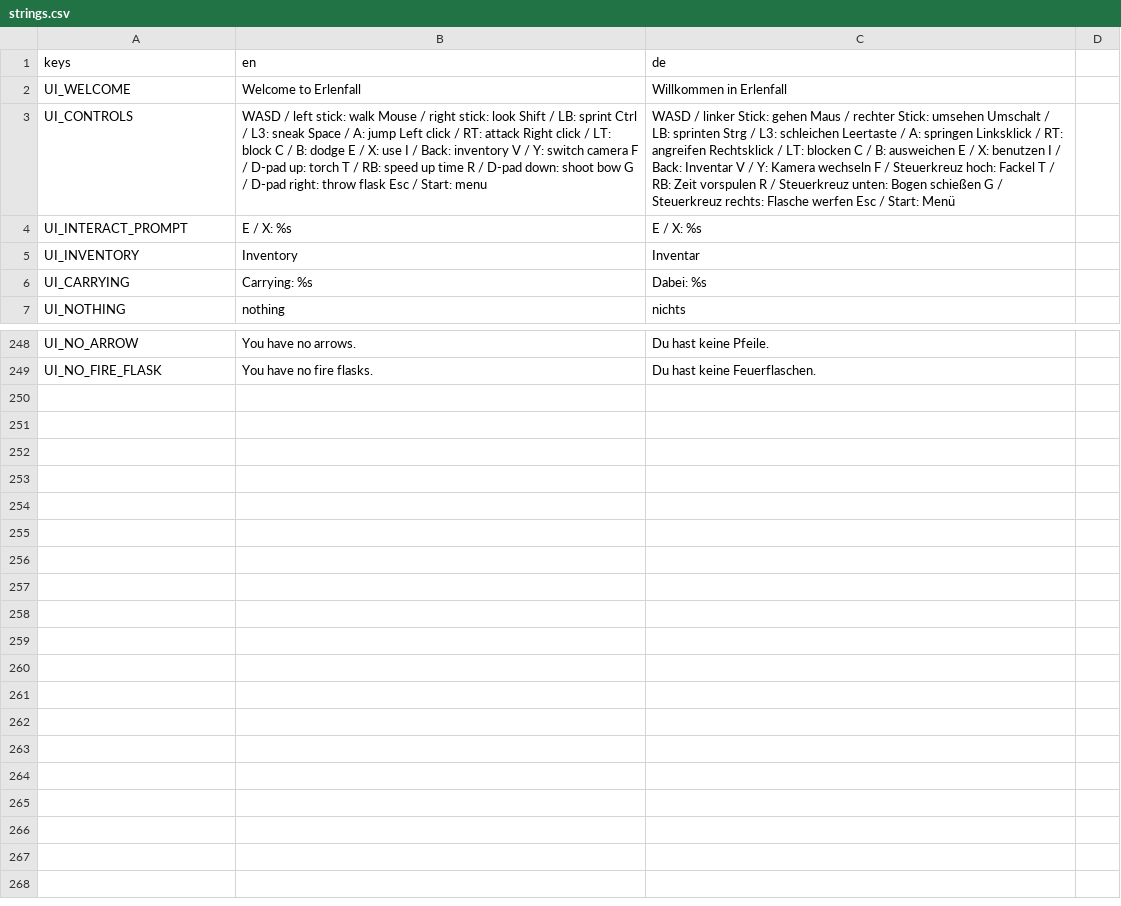
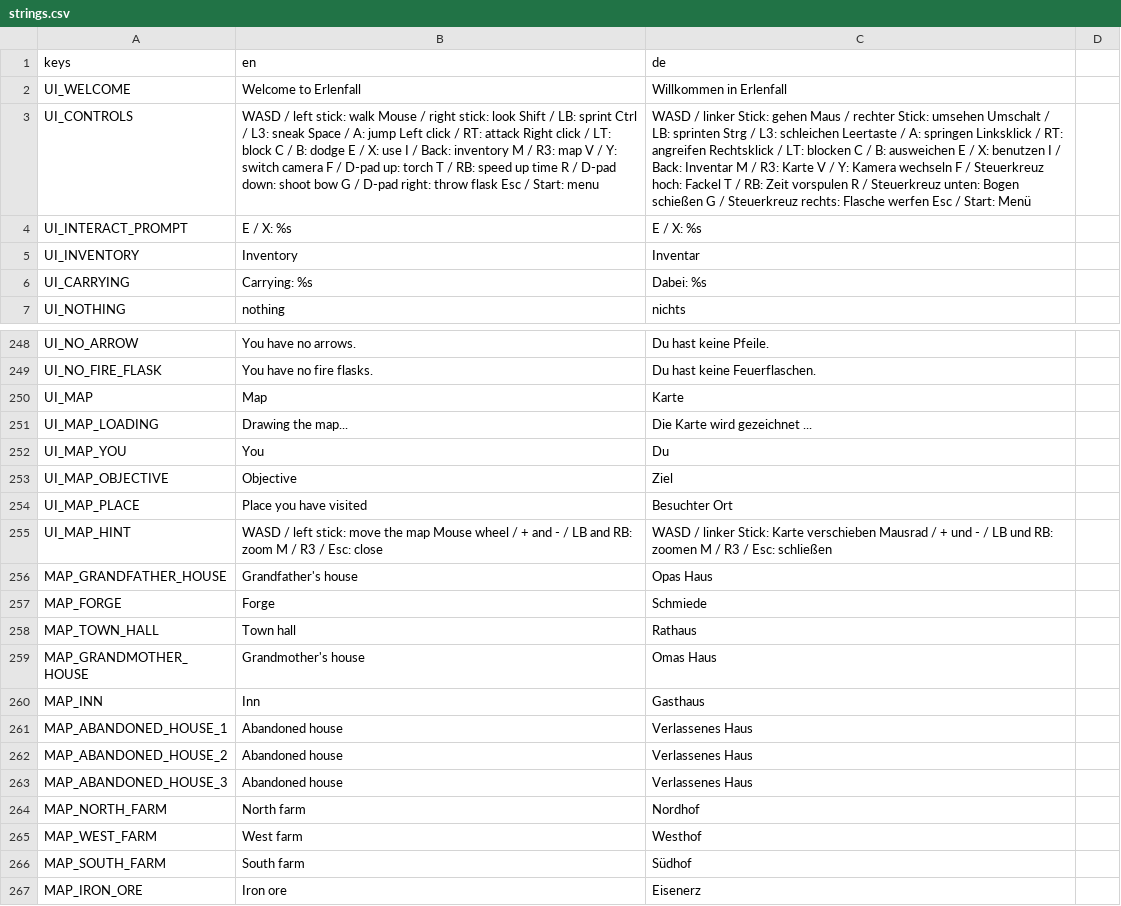
Before and after one commit to Gamperle/Erlenfall, a CSV file: localization/strings.csv, drawn as a sheet; only a part is shown, gaps mark what is left out; the diff names each change by its address in the sheet, - before the commit and + after, or states it on an @@ line.

```diff
--- a/localization/strings.csv
+++ b/localization/strings.csv
-B3 (en): …Back: inventory V /…
+B3 (en): …Back: inventory M / R3: map V /…
-C3 (de): …Back: Inventar V /…
+C3 (de): …Back: Inventar M / R3: Karte V /…
+row 250: UI_MAP | Map | Karte
+row 251: UI_MAP_LOADING | Drawing the map... | Die Karte wird gezeichnet ...
+row 252: UI_MAP_YOU | You | Du
+row 253: UI_MAP_OBJECTIVE | Objective | Ziel
+row 254: UI_MAP_PLACE | Place you have visited | Besuchter Ort
+row 255: UI_MAP_HINT | WASD / left stick: move the map Mouse wheel / + and - / LB and RB: zoom M / R3 / Esc: close | WASD / linker Stick: Karte verschieben Mausrad / + und - / LB und RB: zoomen M / R3 / Esc: schließen
+row 256: MAP_GRANDFATHER_HOUSE | Grandfather's house | Opas Haus
+row 257: MAP_FORGE | Forge | Schmiede
+row 258: MAP_TOWN_HALL | Town hall | Rathaus
+row 259: MAP_GRANDMOTHER_HOUSE | Grandmother's house | Omas Haus
+row 260: MAP_INN | Inn | Gasthaus
+row 261: MAP_ABANDONED_HOUSE_1 | Abandoned house | Verlassenes Haus
+row 262: MAP_ABANDONED_HOUSE_2 | Abandoned house | Verlassenes Haus
+row 263: MAP_ABANDONED_HOUSE_3 | Abandoned house | Verlassenes Haus
+row 264: MAP_NORTH_FARM | North farm | Nordhof
+row 265: MAP_WEST_FARM | West farm | Westhof
+row 266: MAP_SOUTH_FARM | South farm | Südhof
+row 267: MAP_IRON_ORE | Iron ore | Eisenerz
```
Also changed, not shown: 17 other files.
